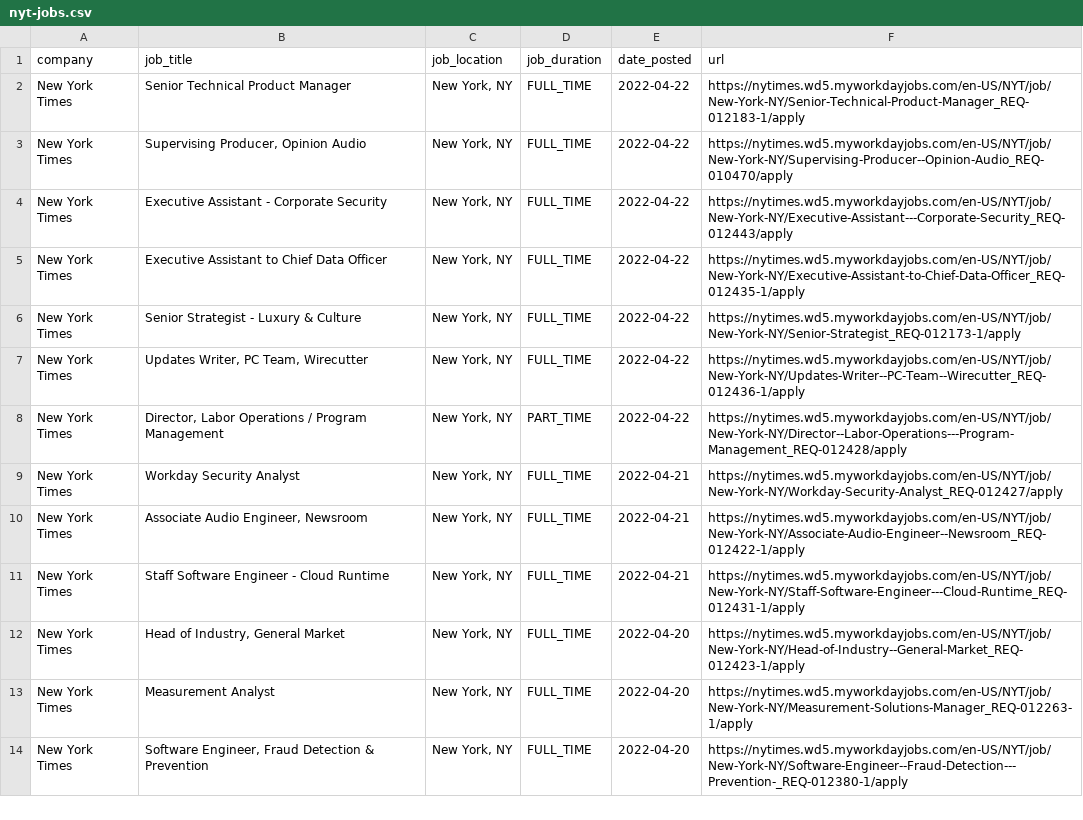
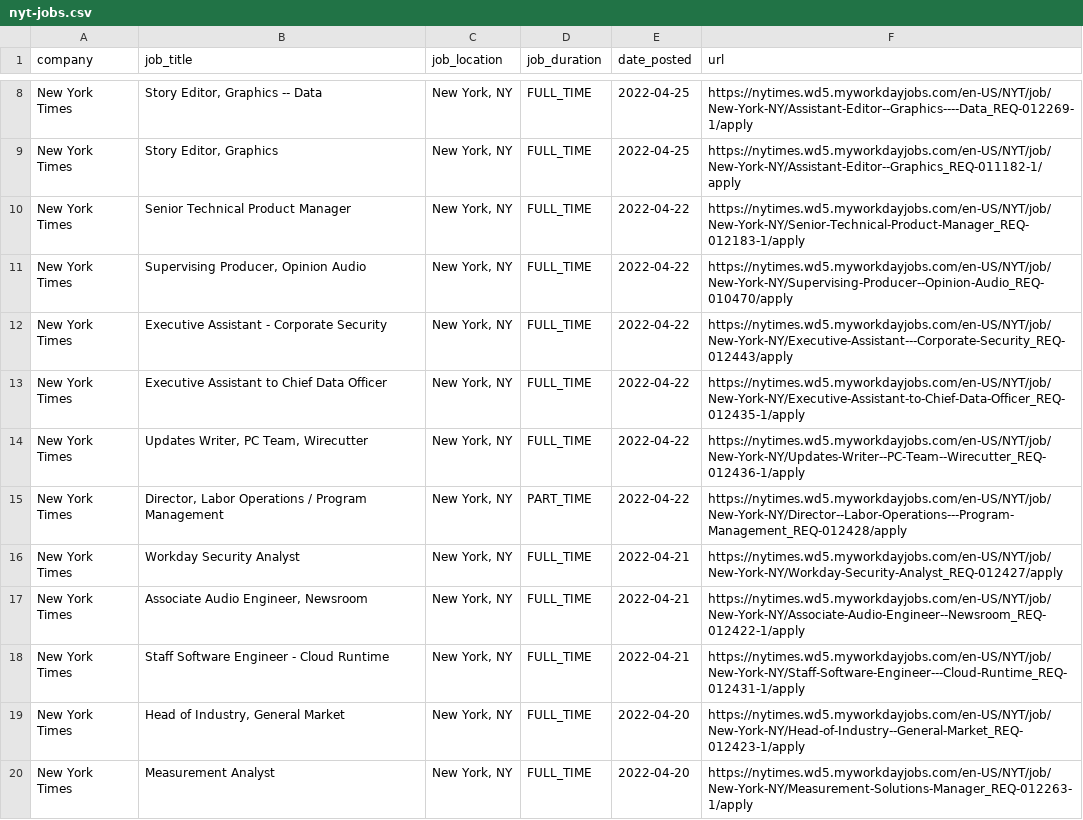
Before and after one commit to ndmvisuals/job-search-tool, a CSV file: data/nyt-jobs.csv, drawn as a sheet; only a part is shown, gaps mark what is left out; the shorter side is filled out with more unchanged rows; removed rows and columns are numbered as before the commit, all else as after; the diff covers the shown part only; the diff names each change by its address in the sheet, - before the commit and + after, or states it on an @@ line.

```diff
--- a/data/nyt-jobs.csv
+++ b/data/nyt-jobs.csv
+row 8: New York Times | Story Editor, Graphics -- Data | New York, NY | FULL_TIME | 2022-04-25 | https://nytimes.wd5.myworkdayjobs.com/en-US/NYT/job/New-York-NY/Assistant-Editor--Graphics----Data_REQ-012269-1/apply
+row 9: New York Times | Story Editor, Graphics | New York, NY | FULL_TIME | 2022-04-25 | https://nytimes.wd5.myworkdayjobs.com/en-US/NYT/job/New-York-NY/Assistant-Editor--Graphics_REQ-011182-1/apply
-row 6: New York Times | Senior Strategist - Luxury & Culture | New York, NY | FULL_TIME | 2022-04-22 | https://nytimes.wd5.myworkdayjobs.com/en-US/NYT/job/New-York-NY/Senior-Strategist_REQ-012173-1/apply
```
Also changed, not shown: 8 added rows, 9 removed rows and 3 edited cells elsewhere in this file, data/npr-jobs.csv, data/thewashingtonpost-jobs.csv.
